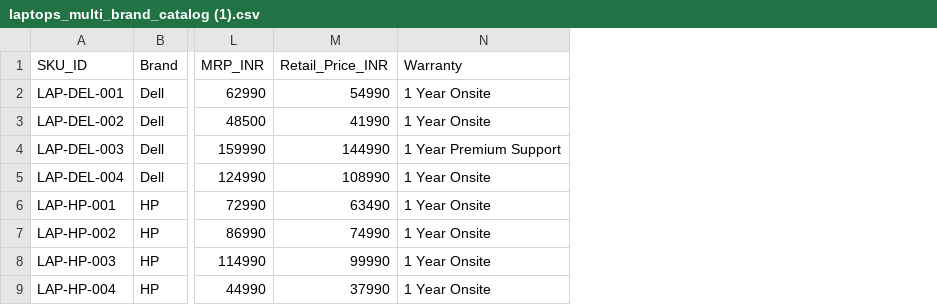
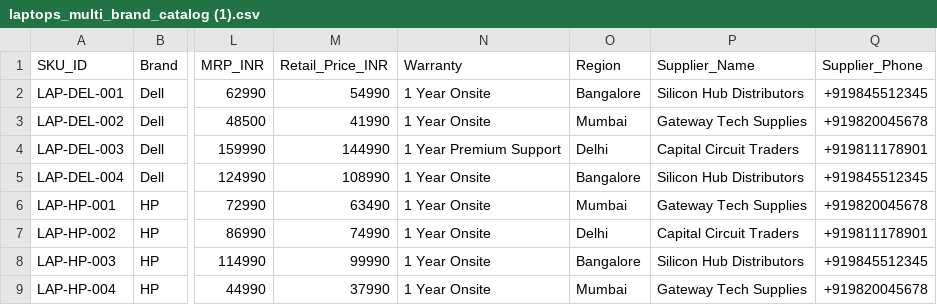
Before and after one commit to aryansingh7877/celerity-Commerce, a CSV file: laptops_multi_brand_catalog (1).csv, drawn as a sheet; only a part is shown, gaps mark what is left out; the diff names each change by its address in the sheet, - before the commit and + after, or states it on an @@ line.

Commit message:
Add firewall two-factor auth with authenticator and email codes.
Ship MFA challenge UI, Resend/SMTP email OTP, catalog region/supplier fields, and live time-of-day greetings without relying on Supabase mailer rate limits.

```diff
--- a/laptops_multi_brand_catalog (1).csv
+++ b/laptops_multi_brand_catalog (1).csv
+column O (Region), rows 2-9: Bangalore | Mumbai | Delhi | Bangalore | Mumbai | Delhi | Bangalore | Mumbai
+column P (Supplier_Name), rows 2-9: Silicon Hub Distributors | Gateway Tech Supplies | Capital Circuit Traders | Silicon Hub Distributors | Gateway Tech Supplies | Capital Circuit Traders | Silicon Hub Distributors | Gateway Tech Supplies
+column Q (Supplier_Phone), rows 2-9: +919845512345 | +919820045678 | +919811178901 | +919845512345 | +919820045678 | +919811178901 | +919845512345 | +919820045678
```
Also changed, not shown: 50 other files.
